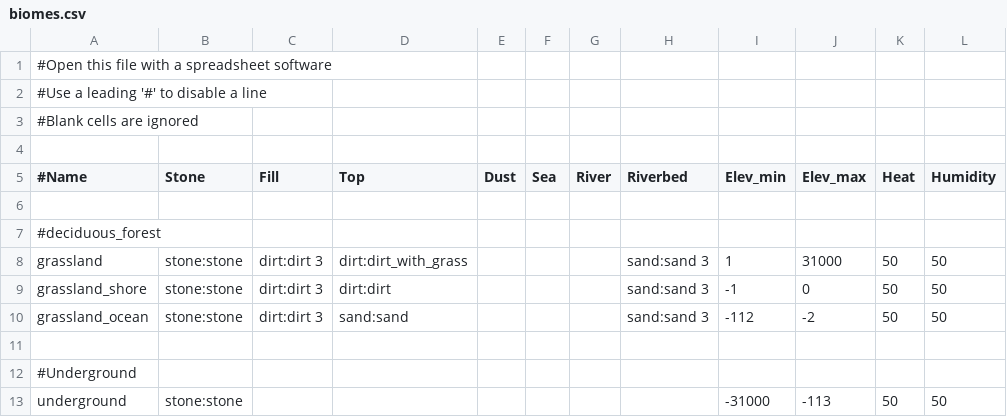
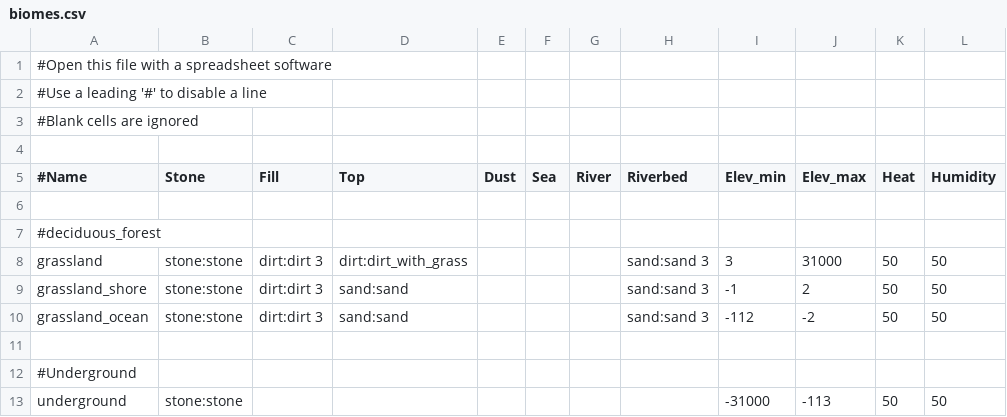
Before and after one commit to MarkuBu/minetest_modbase, a CSV file: mods/biomes/biomes.csv, drawn as a sheet.

```diff
--- a/mods/biomes/biomes.csv
+++ b/mods/biomes/biomes.csv
@@ -7,4 +7,4 @@
 #deciduous_forest,,,,,,,,,,,
-grassland,stone:stone,dirt:dirt 3,dirt:dirt_with_grass,,,,sand:sand 3,1,31000,50,50
-grassland_shore,stone:stone,dirt:dirt 3,dirt:dirt,,,,sand:sand 3,-1,0,50,50
+grassland,stone:stone,dirt:dirt 3,dirt:dirt_with_grass,,,,sand:sand 3,3,31000,50,50
+grassland_shore,stone:stone,dirt:dirt 3,sand:sand,,,,sand:sand 3,-1,2,50,50
 grassland_ocean,stone:stone,dirt:dirt 3,sand:sand,,,,sand:sand 3,-112,-2,50,50
```
Also changed, not shown: 41 other files.
